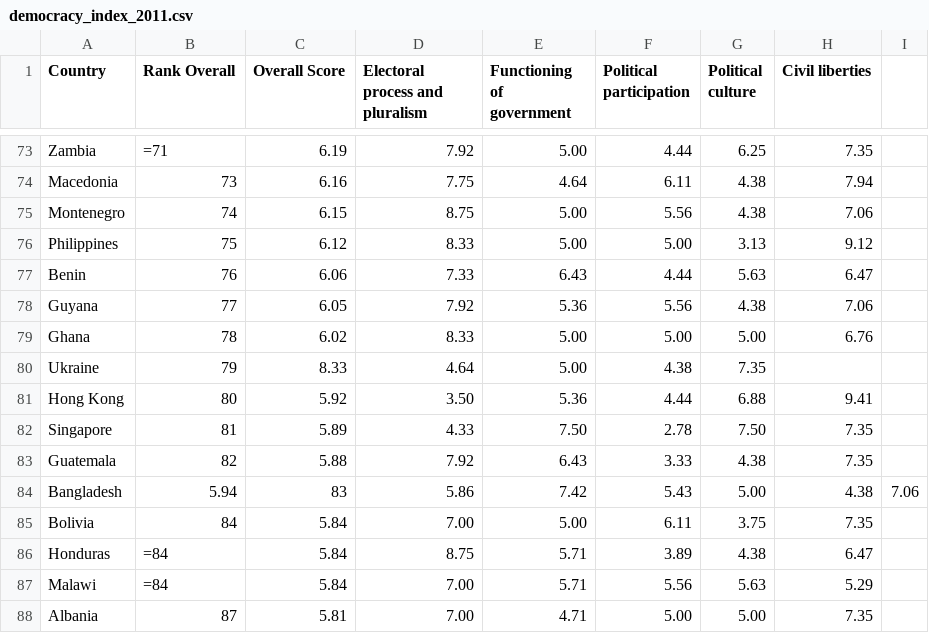
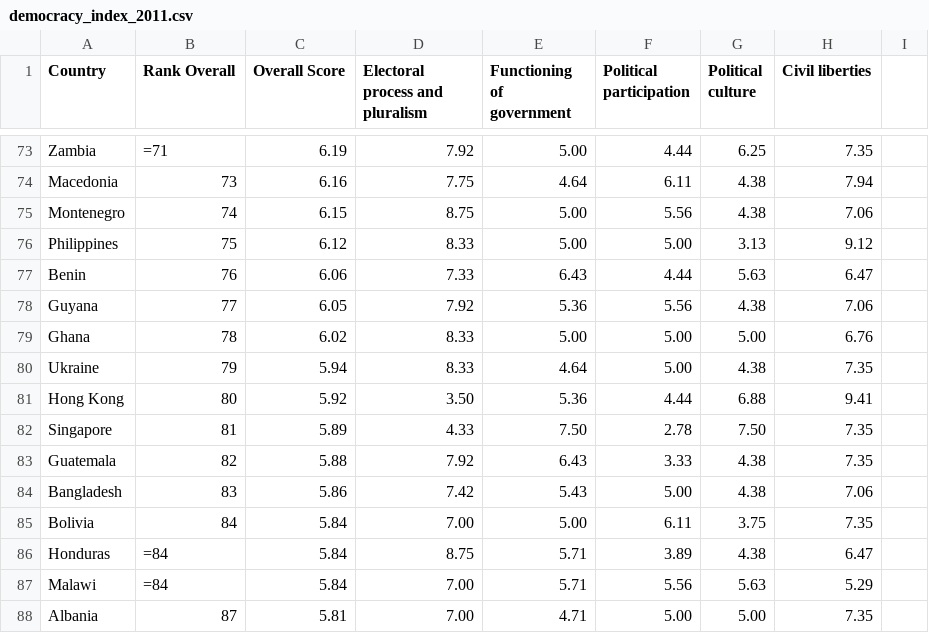
Before and after one commit to dimitrismistriotis/general_assembly_data_science_project, a CSV file: scrapped_democracy_indexes_from_econominst_bu/democracy_index_2011.csv, drawn as a sheet; only a part is shown, gaps mark what is left out.

```diff
--- a/scrapped_democracy_indexes_from_econominst_bu/democracy_index_2011.csv
+++ b/scrapped_democracy_indexes_from_econominst_bu/democracy_index_2011.csv
@@ -79,3 +79,3 @@ Guyana,77,6.05,7.92,5.36,5.56,4.38,7.06
 Ghana,78,6.02,8.33,5.00,5.00,5.00,6.76
-Ukraine,79,8.33,4.64,5.00,4.38,7.35
+Ukraine,79,5.94,8.33,4.64,5.00,4.38,7.35
 Hong Kong,80,5.92,3.50,5.36,4.44,6.88,9.41
@@ -83,3 +83,3 @@ Singapore,81,5.89,4.33,7.50,2.78,7.50,7.35
 Guatemala,82,5.88,7.92,6.43,3.33,4.38,7.35
-Bangladesh,5.94,83,5.86,7.42,5.43,5.00,4.38,7.06
+Bangladesh,83,5.86,7.42,5.43,5.00,4.38,7.06
 Bolivia,84,5.84,7.00,5.00,6.11,3.75,7.35
```
Also changed, not shown: scrapped_democracy_indexes_from_econominst_bu/democracy_index_2014.csv, scrapped_democracy_indexes_from_econominst_bu/democracy_index_2015.csv, 1 other file.
